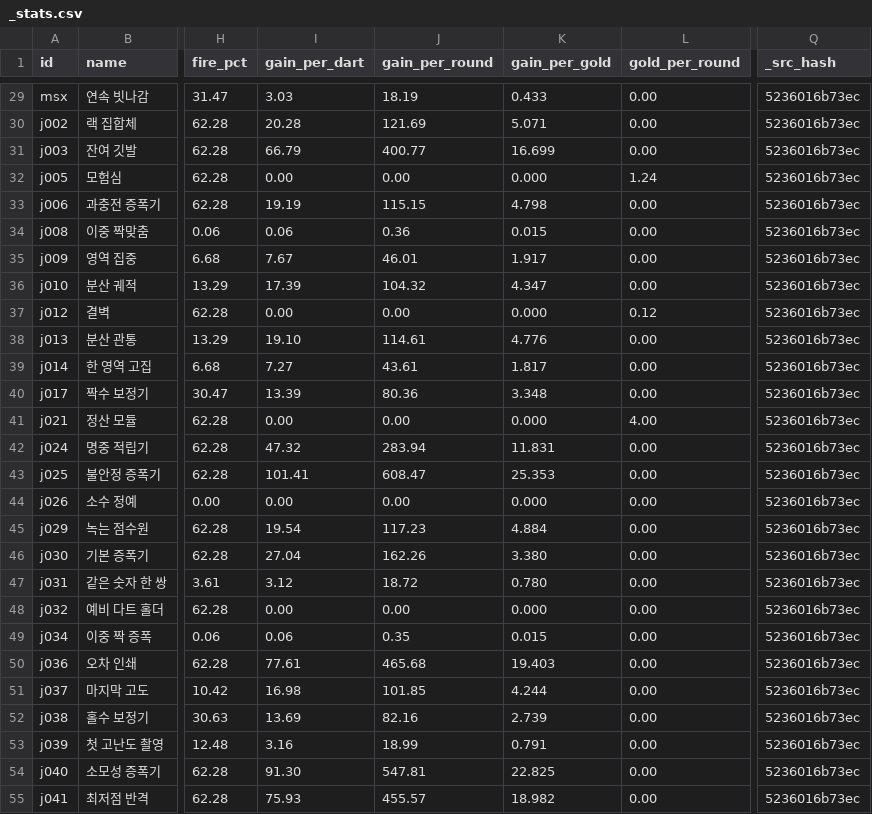
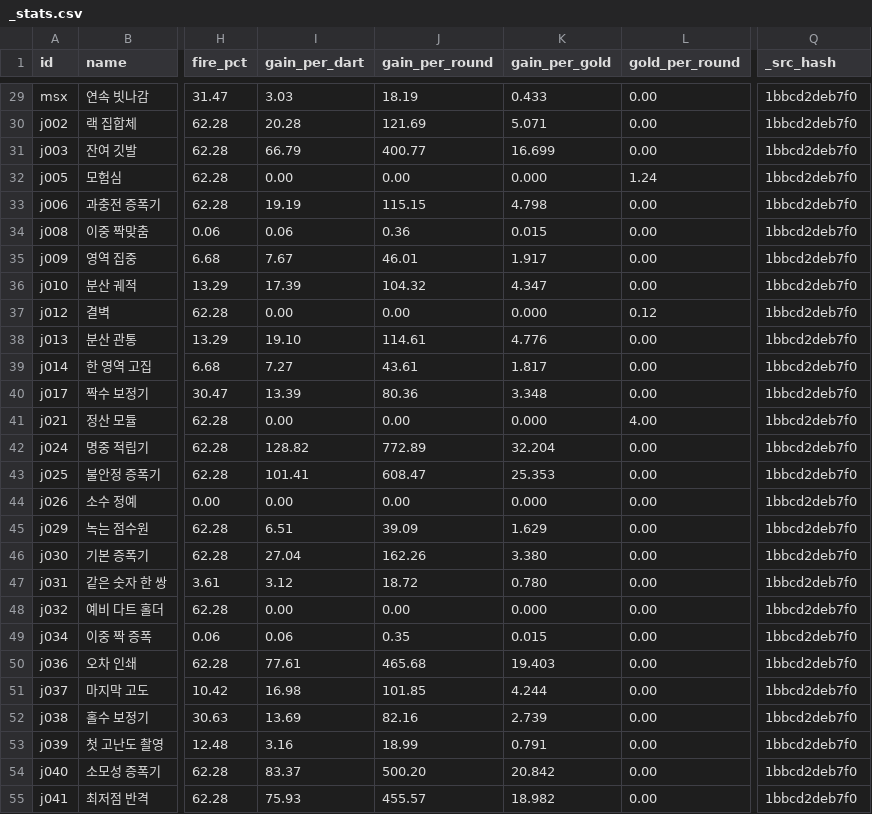
Before and after one commit to GGbong69/test-03, a CSV file: data/_stats.csv, drawn as a sheet; only a part is shown, gaps mark what is left out; the diff covers the shown part only; the diff names each change by its address in the sheet, - before the commit and + after, or states it on an @@ line.

```diff
--- a/data/_stats.csv
+++ b/data/_stats.csv
-Q29:Q55 (_src_hash): 5236016b73ec
+Q29:Q55 (_src_hash): 1bbcd2deb7f0
-I42 (gain_per_dart): 47.32
+I42 (gain_per_dart): 128.82
-J42 (gain_per_round): 283.94
+J42 (gain_per_round): 772.89
-K42 (gain_per_gold): 11.831
+K42 (gain_per_gold): 32.204
-I45 (gain_per_dart): 19.54
+I45 (gain_per_dart): 6.51
-J45 (gain_per_round): 117.23
+J45 (gain_per_round): 39.09
-K45 (gain_per_gold): 4.884
+K45 (gain_per_gold): 1.629
-I54 (gain_per_dart): 91.30
+I54 (gain_per_dart): 83.37
-J54 (gain_per_round): 547.81
+J54 (gain_per_round): 500.20
-K54 (gain_per_gold): 22.825
+K54 (gain_per_gold): 20.842
```
Also changed, not shown: 69 edited cells elsewhere in this file, 2 other files.
